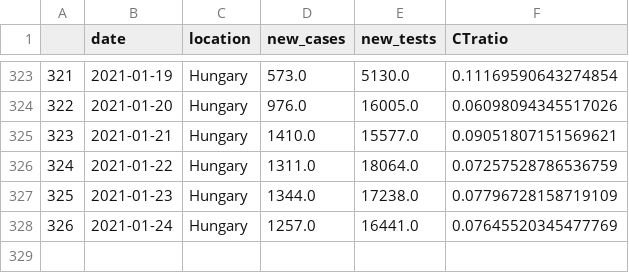
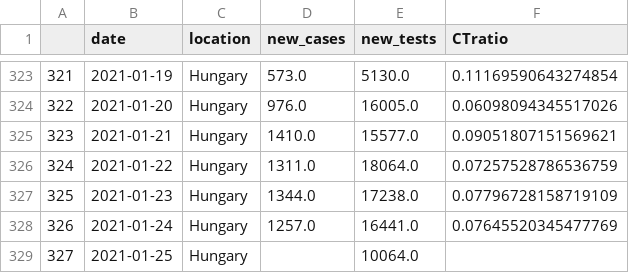
Before and after one commit to sandorbihary/AgnesRiport, a CSV file: outspark.csv, drawn as a sheet; only a part is shown, gaps mark what is left out; the diff names each change by its address in the sheet, - before the commit and + after, or states it on an @@ line.

```diff
--- a/outspark.csv
+++ b/outspark.csv
+row 329: 327 | 2021-01-25 | Hungary |  | 10064.0
```
Also changed, not shown: 6 other files.
